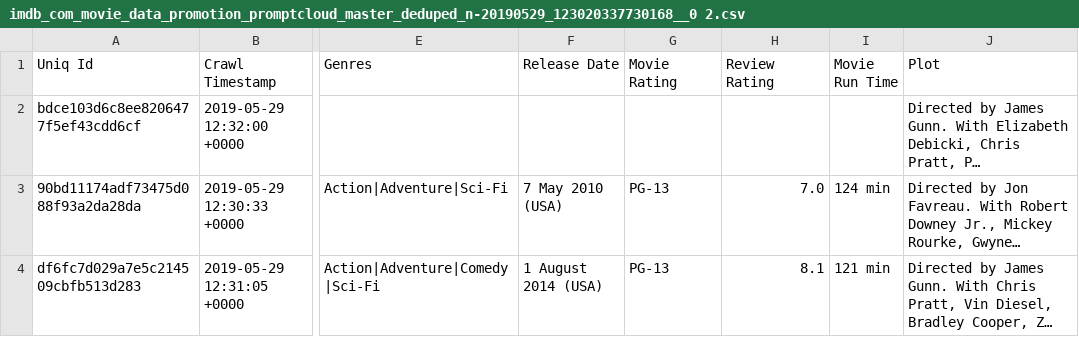
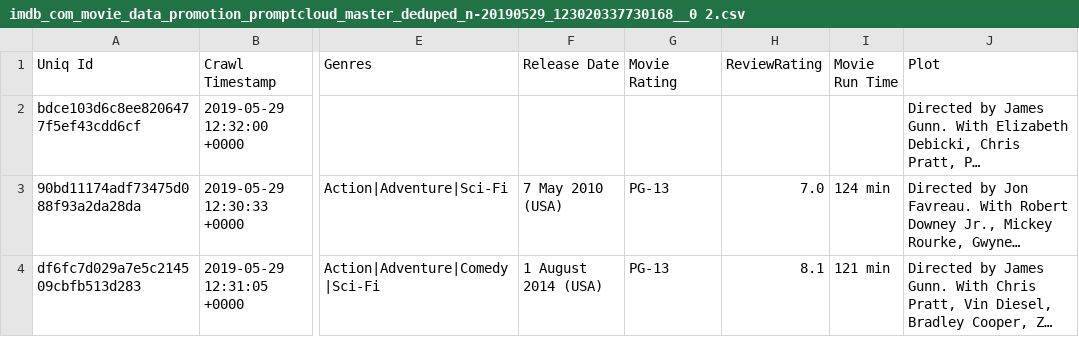
Before and after one commit to allen514/marveldata, a CSV file: imdb_com_movie_data_promotion_promptcloud_master_deduped_n-20190529_123020337730168__0 2.csv, drawn as a sheet; only a part is shown, gaps mark what is left out; long unchanged cells end in …; the diff names each change by its address in the sheet, - before the commit and + after, or states it on an @@ line.

Commit message:
Update imdb_com_movie_data_promotion_promptcloud_master_deduped_n-20190529_123020337730168__0 2.csv

```diff
--- a/imdb_com_movie_data_promotion_promptcloud_master_deduped_n-20190529_123020337730168__0 2.csv
+++ b/imdb_com_movie_data_promotion_promptcloud_master_deduped_n-20190529_123020337730168__0 2.csv
-H1: Review Rating
+H1: ReviewRating
```
